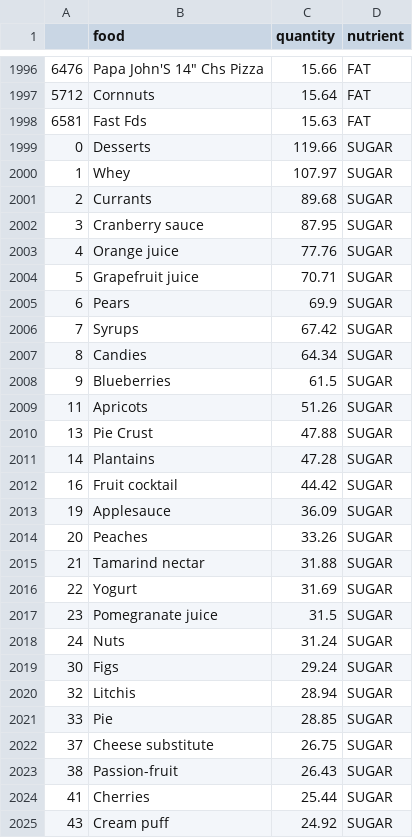
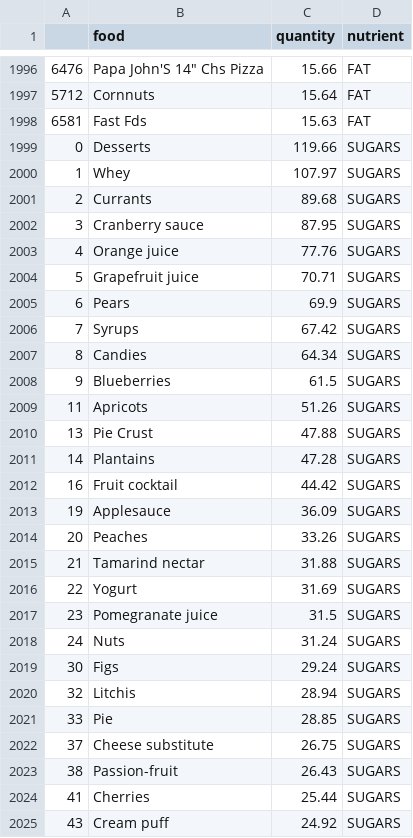
Before and after one commit to jzhang7272/pocket-kitchen, a CSV file: Nutrient Sources/final.csv, drawn as a sheet; only a part is shown, gaps mark what is left out; the diff covers the shown part only.

```diff
--- a/Nutrient Sources/final.csv
+++ b/Nutrient Sources/final.csv
@@ -1998,28 +1998,28 @@
 6581,Fast Fds,15.63,FAT
-0,Desserts,119.66,SUGAR
-1,Whey,107.97,SUGAR
-2,Currants,89.68,SUGAR
-3,Cranberry sauce,87.95,SUGAR
-4,Orange juice,77.76,SUGAR
-5,Grapefruit juice,70.71,SUGAR
-6,Pears,69.9,SUGAR
-7,Syrups,67.42,SUGAR
-8,Candies,64.34,SUGAR
-9,Blueberries,61.5,SUGAR
-11,Apricots,51.26,SUGAR
-13,Pie Crust,47.88,SUGAR
-14,Plantains,47.28,SUGAR
-16,Fruit cocktail,44.42,SUGAR
-19,Applesauce,36.09,SUGAR
-20,Peaches,33.26,SUGAR
-21,Tamarind nectar,31.88,SUGAR
-22,Yogurt,31.69,SUGAR
-23,Pomegranate juice,31.5,SUGAR
-24,Nuts,31.24,SUGAR
-30,Figs,29.24,SUGAR
-32,Litchis,28.94,SUGAR
-33,Pie,28.85,SUGAR
-37,Cheese substitute,26.75,SUGAR
-38,Passion-fruit,26.43,SUGAR
-41,Cherries,25.44,SUGAR
-43,Cream puff,24.92,SUGAR
+0,Desserts,119.66,SUGARS
+1,Whey,107.97,SUGARS
+2,Currants,89.68,SUGARS
+3,Cranberry sauce,87.95,SUGARS
+4,Orange juice,77.76,SUGARS
+5,Grapefruit juice,70.71,SUGARS
+6,Pears,69.9,SUGARS
+7,Syrups,67.42,SUGARS
+8,Candies,64.34,SUGARS
+9,Blueberries,61.5,SUGARS
+11,Apricots,51.26,SUGARS
+13,Pie Crust,47.88,SUGARS
+14,Plantains,47.28,SUGARS
+16,Fruit cocktail,44.42,SUGARS
+19,Applesauce,36.09,SUGARS
+20,Peaches,33.26,SUGARS
+21,Tamarind nectar,31.88,SUGARS
+22,Yogurt,31.69,SUGARS
+23,Pomegranate juice,31.5,SUGARS
+24,Nuts,31.24,SUGARS
+30,Figs,29.24,SUGARS
+32,Litchis,28.94,SUGARS
+33,Pie,28.85,SUGARS
+37,Cheese substitute,26.75,SUGARS
+38,Passion-fruit,26.43,SUGARS
+41,Cherries,25.44,SUGARS
+43,Cream puff,24.92,SUGARS
```
Also changed, not shown: 47 edited cells elsewhere in this file, 19 other files.
